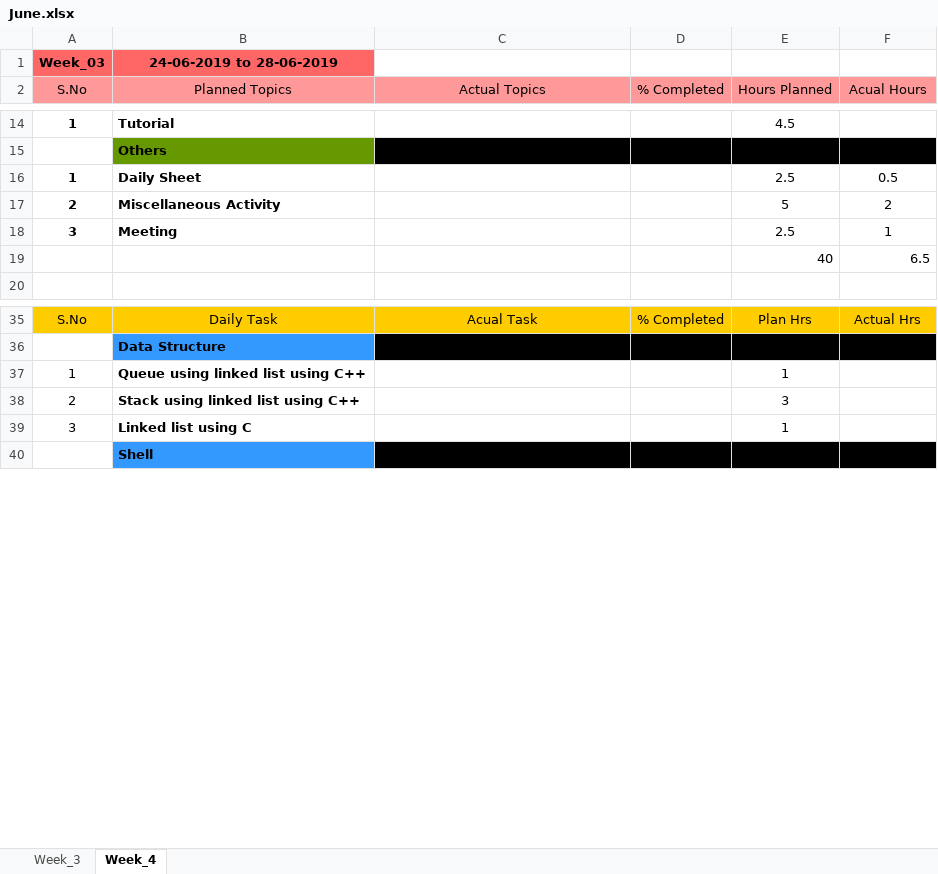
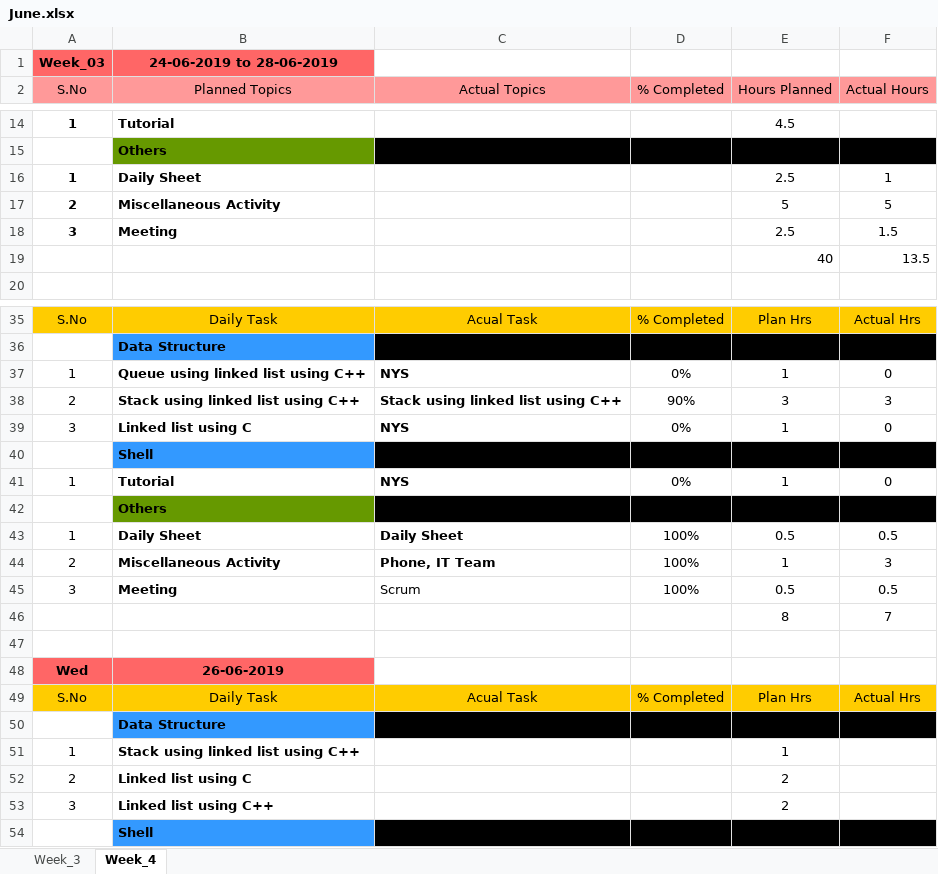
Before and after one commit to JkUzumaki/testPractiseArena, an Excel workbook: Daily_plan/2019/06_jun/June.xlsx, sheet Week_4, drawn as a sheet; only a part is shown, gaps mark what is left out; values as stored, in another font and other column widths than the file's, no borders; addresses are those after the commit; the diff covers the shown part only; the diff names each change by its address in the sheet, - before the commit and + after, or states it on an @@ line.

```diff
--- a/Daily_plan/2019/06_jun/June.xlsx (sheet Week_4)
+++ b/Daily_plan/2019/06_jun/June.xlsx (sheet Week_4)
-F2: Acual Hours
+F2: Actual Hours
-F16 (Actual Hours): 0.5
+F16 (Actual Hours): 1
-F17 (Actual Hours): 2
+F17 (Actual Hours): 5
-F18 (Actual Hours): 1
+F18 (Actual Hours): 1.5
-F19 (Actual Hours): 6.5
+F19 (Actual Hours): 13.5
+row 37: 1 | Queue using linked list using C++ | NYS | 0% | 1 | 0
+row 38: 2 | Stack using linked list using C++ | Stack using linked list using C++ | 90% | 3 | 3
+row 39: 3 | Linked list using C | NYS | 0% | 1 | 0
+row 40:  | Shell
+row 41: 1 | Tutorial | NYS | 0% | 1 | 0
+row 42:  | Others
+row 43: 1 | Daily Sheet | Daily Sheet | 100% | 0.5 | 0.5
+row 44: 2 | Miscellaneous Activity | Phone, IT Team | 100% | 1 | 3
+row 45: 3 | Meeting | Scrum | 100% | 0.5 | 0.5
+row 46:  |  |  |  | 8 | 7
+row 47: (empty)
+row 48: Wed | 26-06-2019
+row 49: S.No | Daily Task | Acual Task | % Completed | Plan Hrs | Actual Hrs
+row 50:  | Data Structure
-B51 (Planned Topics): Queue using linked list using C++
+B51 (Planned Topics): Stack using linked list using C++
-B52 (Planned Topics): Stack using linked list using C++
+B52 (Planned Topics): Linked list using C
-E52 (Hours Planned): 3
+E52 (Hours Planned): 2
-B53 (Planned Topics): Linked list using C
+B53 (Planned Topics): Linked list using C++
-E53 (Hours Planned): 1
+E53 (Hours Planned): 2
```
Also changed, not shown: 1 edited cell elsewhere in this sheet, 15 other files.
